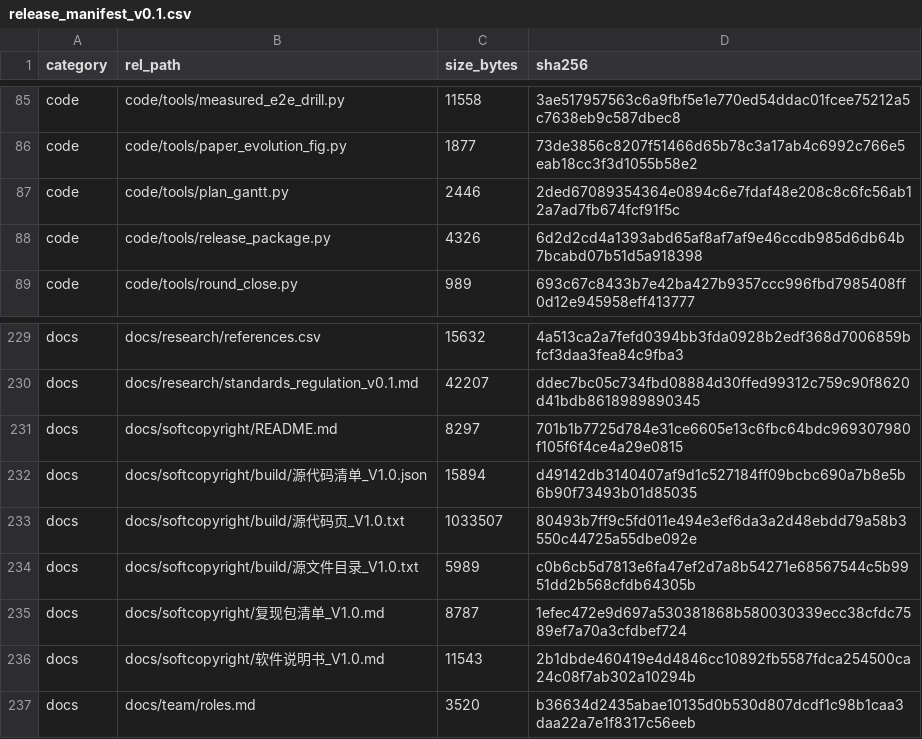
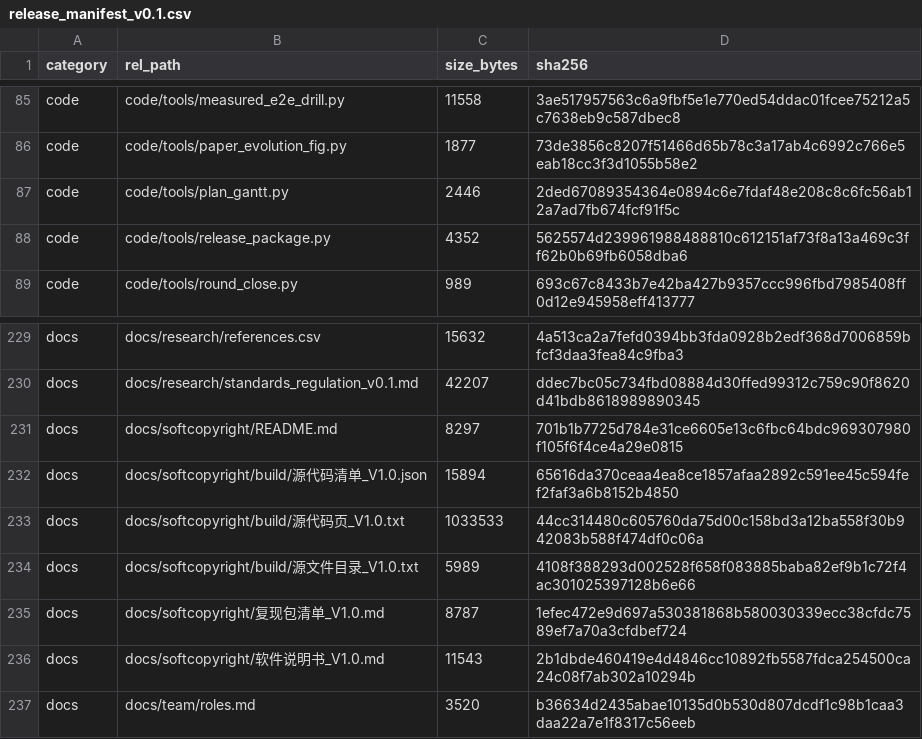
Before and after one commit to YWC886/new-folder, a CSV file: data/processed/release_manifest_v0.1.csv, drawn as a sheet; only a part is shown, gaps mark what is left out.

```diff
--- a/data/processed/release_manifest_v0.1.csv
+++ b/data/processed/release_manifest_v0.1.csv
@@ -87,3 +87,3 @@ code,code/tools/paper_evolution_fig.py,1877,73de3856c8207f51466d65b78c3a17ab4c69
 code,code/tools/plan_gantt.py,2446,2ded67089354364e0894c6e7fdaf48e208c8c6fc56ab12a7ad7fb674fcf91f5c
-code,code/tools/release_package.py,4326,6d2d2cd4a1393abd65af8af7af9e46ccdb985d6db64b7bcabd07b51d5a918398
+code,code/tools/release_package.py,4352,5625574d239961988488810c612151af73f8a13a469c3ff62b0b69fb6058dba6
 code,code/tools/round_close.py,989,693c67c8433b7e42ba427b9357ccc996fbd7985408ff0d12e945958eff413777
@@ -231,5 +231,5 @@ docs,docs/research/standards_regulation_v0.1.md,42207,ddec7bc05c734fbd08884d30ff
 docs,docs/softcopyright/README.md,8297,701b1b7725d784e31ce6605e13c6fbc64bdc969307980f105f6f4ce4a29e0815
-docs,docs/softcopyright/build/源代码清单_V1.0.json,15894,d49142db3140407af9d1c527184ff09bcbc690a7b8e5b6b90f73493b01d85035
-docs,docs/softcopyright/build/源代码页_V1.0.txt,1033507,80493b7ff9c5fd011e494e3ef6da3a2d48ebdd79a58b3550c44725a55dbe092e
-docs,docs/softcopyright/build/源文件目录_V1.0.txt,5989,c0b6cb5d7813e6fa47ef2d7a8b54271e68567544c5b9951dd2b568cfdb64305b
+docs,docs/softcopyright/build/源代码清单_V1.0.json,15894,65616da370ceaa4ea8ce1857afaa2892c591ee45c594fef2faf3a6b8152b4850
+docs,docs/softcopyright/build/源代码页_V1.0.txt,1033533,44cc314480c605760da75d00c158bd3a12ba558f30b942083b588f474df0c06a
+docs,docs/softcopyright/build/源文件目录_V1.0.txt,5989,4108f388293d002528f658f083885baba82ef9b1c72f4ac301025397128b6e66
 docs,docs/softcopyright/复现包清单_V1.0.md,8787,1efec472e9d697a530381868b580030339ecc38cfdc7589ef7a70a3cfdbef724
```
Also changed, not shown: data/exports/结题材料包清单_20261121.csv, 1 other file.
